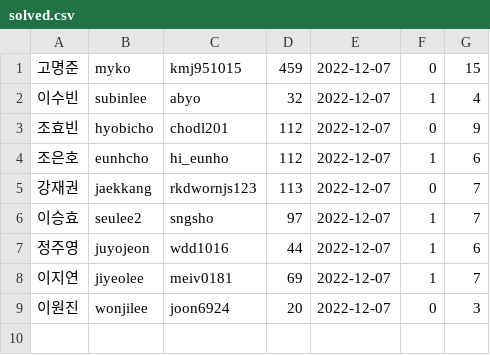
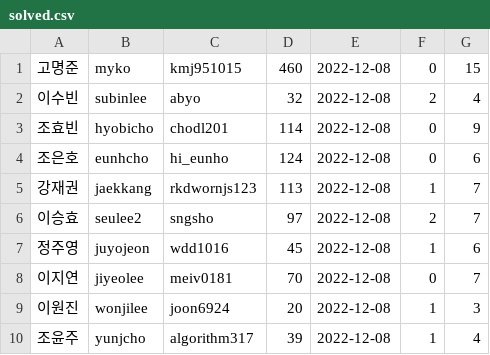
Before and after one commit to Kdelphinus/One_Day_One_Solve, a CSV file: solved.csv, drawn as a sheet.

Commit message:
update 2022.12.08 23:52

```diff
--- a/solved.csv
+++ b/solved.csv
@@ -1,9 +1,10 @@
-고명준,myko,kmj951015,459,2022-12-07,0,15
-이수빈,subinlee,abyo,32,2022-12-07,1,4
-조효빈,hyobicho,chodl201,112,2022-12-07,0,9
-조은호,eunhcho,hi_eunho,112,2022-12-07,1,6
-강재권,jaekkang,rkdwornjs123,113,2022-12-07,0,7
-이승효,seulee2,sngsho,97,2022-12-07,1,7
-정주영,juyojeon,wdd1016,44,2022-12-07,1,6
-이지연,jiyeolee,meiv0181,69,2022-12-07,1,7
-이원진,wonjilee,joon6924,20,2022-12-07,0,3
+고명준,myko,kmj951015,460,2022-12-08,0,15
+이수빈,subinlee,abyo,32,2022-12-08,2,4
+조효빈,hyobicho,chodl201,114,2022-12-08,0,9
+조은호,eunhcho,hi_eunho,124,2022-12-08,0,6
+강재권,jaekkang,rkdwornjs123,113,2022-12-08,1,7
+이승효,seulee2,sngsho,97,2022-12-08,2,7
+정주영,juyojeon,wdd1016,45,2022-12-08,1,6
+이지연,jiyeolee,meiv0181,70,2022-12-08,0,7
+이원진,wonjilee,joon6924,20,2022-12-08,1,3
+조윤주,yunjcho,algorithm317,39,2022-12-08,1,4
```
